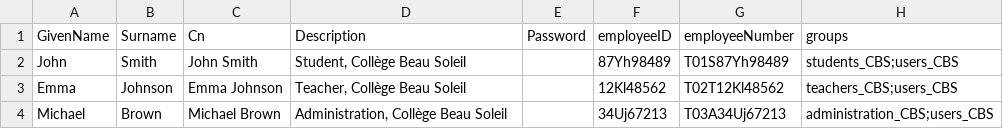
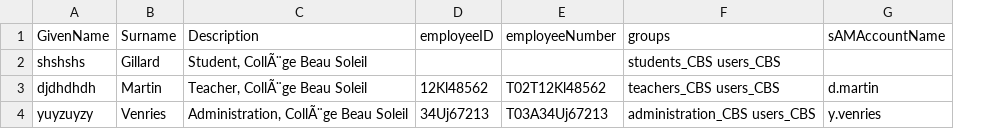
Before and after one commit to Gabriel-Sauge-TPI/TPI-Automatisation-AD-PowerShell, a CSV file: Template-Users-AD (1).csv, drawn as a sheet; removed rows and columns are numbered as before the commit, all else as after; the diff names each change by its address in the sheet, - before the commit and + after, or states it on an @@ line.

Commit message:
Template-Users-AD.csv

```diff
--- a/Template-Users-AD (1).csv
+++ b/Template-Users-AD (1).csv
-column C (Cn), rows 3-4: Emma Johnson | Michael Brown
-column E (Password), empty
+column G (sAMAccountName), rows 3-4: d.martin | y.venries
-row 2: John | Smith | John Smith | Student, Collège Beau Soleil |  | 87Yh98489 | T01S87Yh98489 | students_CBS;users_CBS
+row 2: shshshs | Gillard | Student, CollÃ¨ge Beau Soleil |  |  | students_CBS users_CBS
-A3 (GivenName): Emma
+A3 (GivenName): djdhdhdh
-B3 (Surname): Johnson
+B3 (Surname): Martin
-C3 (Description): Teacher, Collège Beau Soleil
+C3 (Description): Teacher, CollÃ¨ge Beau Soleil
-F3 (groups): teachers_CBS;users_CBS
+F3 (groups): teachers_CBS users_CBS
-A4 (GivenName): Michael
+A4 (GivenName): yuyzuyzy
-B4 (Surname): Brown
+B4 (Surname): Venries
-C4 (Description): Administration, Collège Beau Soleil
+C4 (Description): Administration, CollÃ¨ge Beau Soleil
-F4 (groups): administration_CBS;users_CBS
+F4 (groups): administration_CBS users_CBS
```
